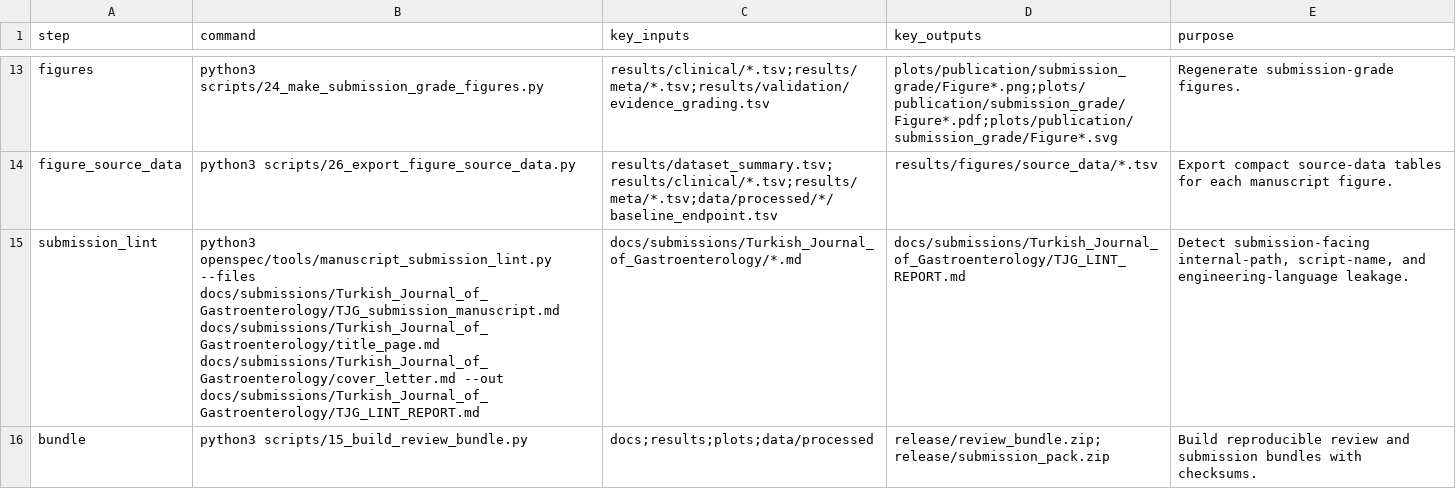
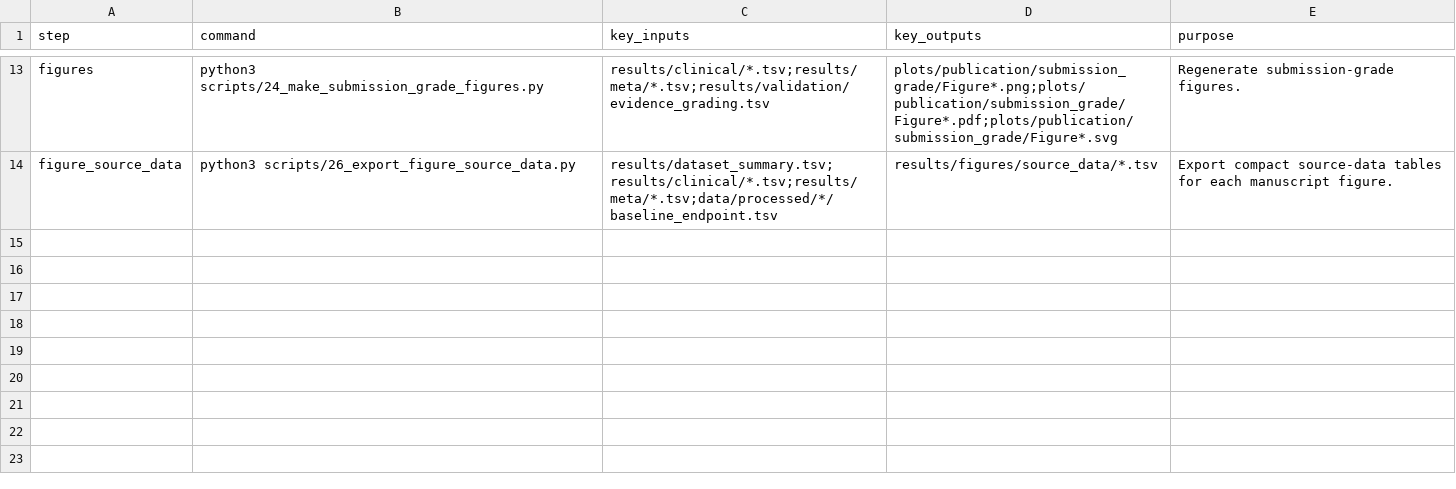
Before and after one commit to Zhenghongwei11/ibd-barrier-axis-score, a TSV file: docs/RUN_MANIFEST.tsv, drawn as a sheet; only a part is shown, gaps mark what is left out; the diff names each change by its address in the sheet, - before the commit and + after, or states it on an @@ line.

```diff
--- a/docs/RUN_MANIFEST.tsv
+++ b/docs/RUN_MANIFEST.tsv
-row 15: submission_lint | python3 openspec/tools/manuscript_submission_lint.py --files docs/submissions/Turkish_Journal_of_Gastroenterology/TJG_submission_manuscript.md docs/submissions/Turkish_Journal_of_Gastroenterology/title_page.md docs/submissions/Turkish_Journal_of_Gastroenterology/cover_letter.md --out docs/submissions/Turkish_Journal_of_Gastroenterology/TJG_LINT_REPORT.md | docs/submissions/Turkish_Journal_of_Gastroenterology/*.md | docs/submissions/Turkish_Journal_of_Gastroenterology/TJG_LINT_REPORT.md | Detect submission-facing internal-path, script-name, and engineering-language leakage.
-row 16: bundle | python3 scripts/15_build_review_bundle.py | docs;results;plots;data/processed | release/review_bundle.zip;release/submission_pack.zip | Build reproducible review and submission bundles with checksums.
```
Also changed, not shown: results/clinical/clinical_score_strata.tsv, results/clinical/clinical_score_strata_summary.tsv, 31 other files.
